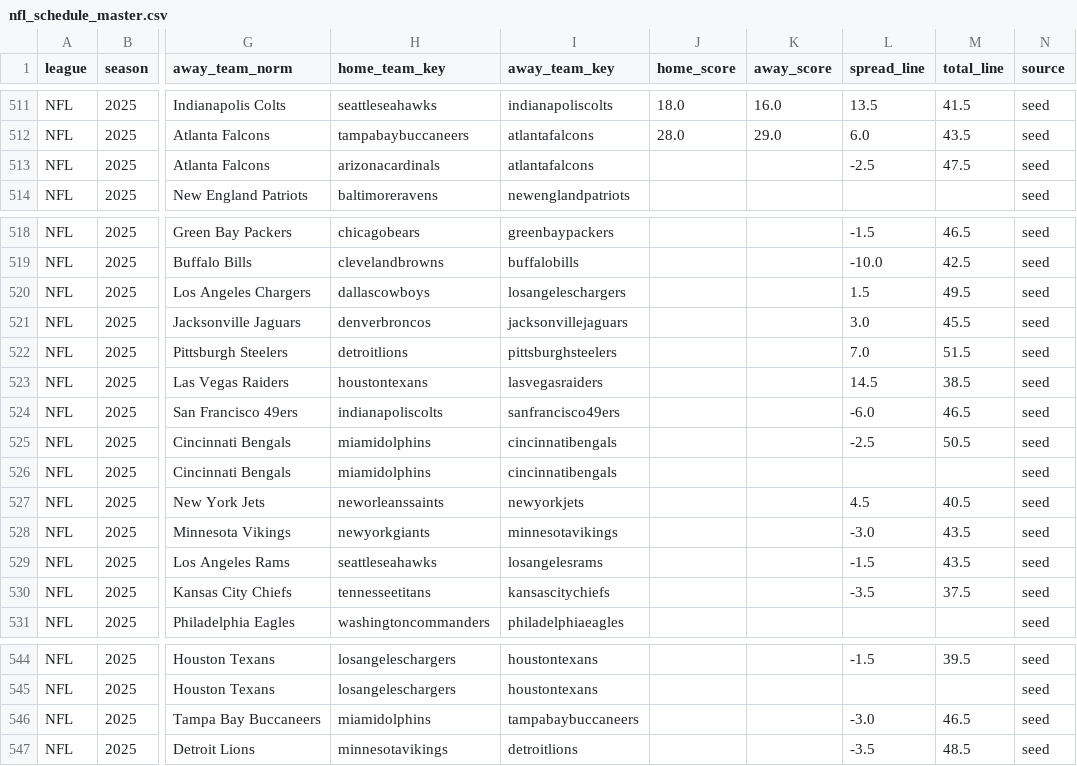
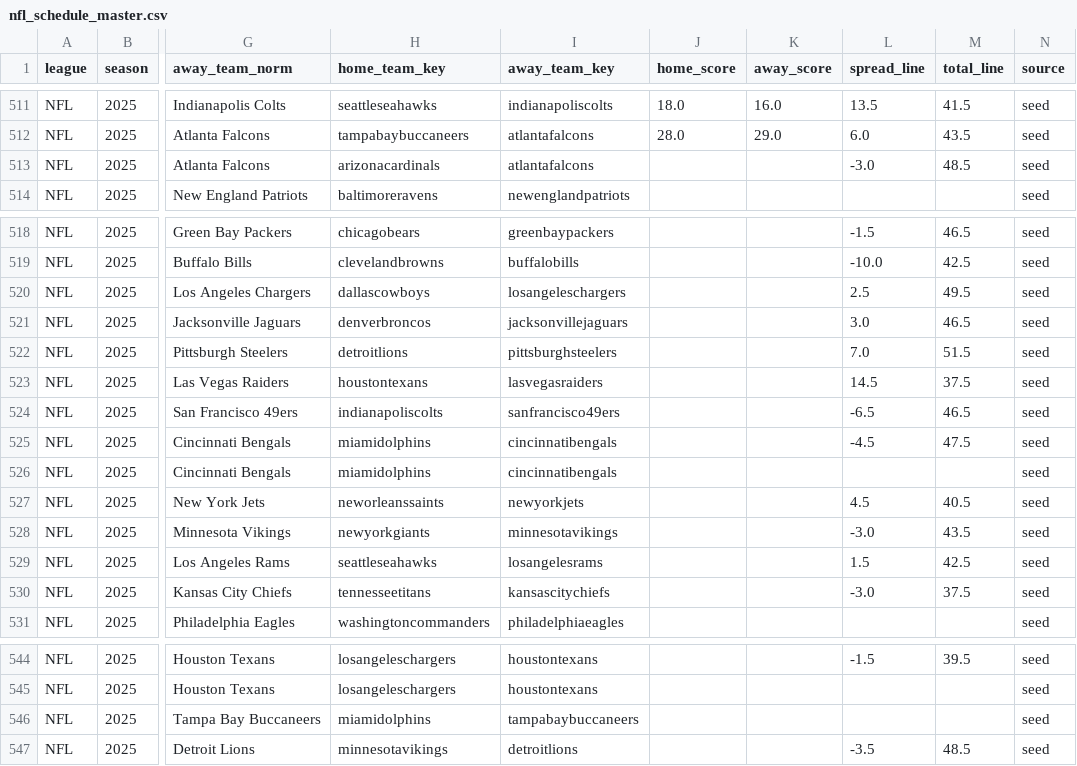
Before and after one commit to llampwall/football-statfinder, a CSV file: out/master/nfl_schedule_master.csv, drawn as a sheet; only a part is shown, gaps mark what is left out; the diff names each change by its address in the sheet, - before the commit and + after, or states it on an @@ line.

```diff
--- a/out/master/nfl_schedule_master.csv
+++ b/out/master/nfl_schedule_master.csv
-L513 (spread_line): -2.5
+L513 (spread_line): -3.0
-M513 (total_line): 47.5
+M513 (total_line): 48.5
-L520 (spread_line): 1.5
+L520 (spread_line): 2.5
-M521 (total_line): 45.5
+M521 (total_line): 46.5
-M523 (total_line): 38.5
+M523 (total_line): 37.5
-L524 (spread_line): -6.0
+L524 (spread_line): -6.5
-L525 (spread_line): -2.5
+L525 (spread_line): -4.5
-M525 (total_line): 50.5
+M525 (total_line): 47.5
-L529 (spread_line): -1.5
+L529 (spread_line): 1.5
-M529 (total_line): 43.5
+M529 (total_line): 42.5
-L530 (spread_line): -3.5
+L530 (spread_line): -3.0
-L546 (spread_line): -3.0
+L546 (spread_line): (empty)
-M546 (total_line): 46.5
+M546 (total_line): (empty)
```
Also changed, not shown: out/2025_week16/games_week_2025_16.csv, out/2025_week16/sagarin_nfl_2025_wk16.csv, 20 other files.
